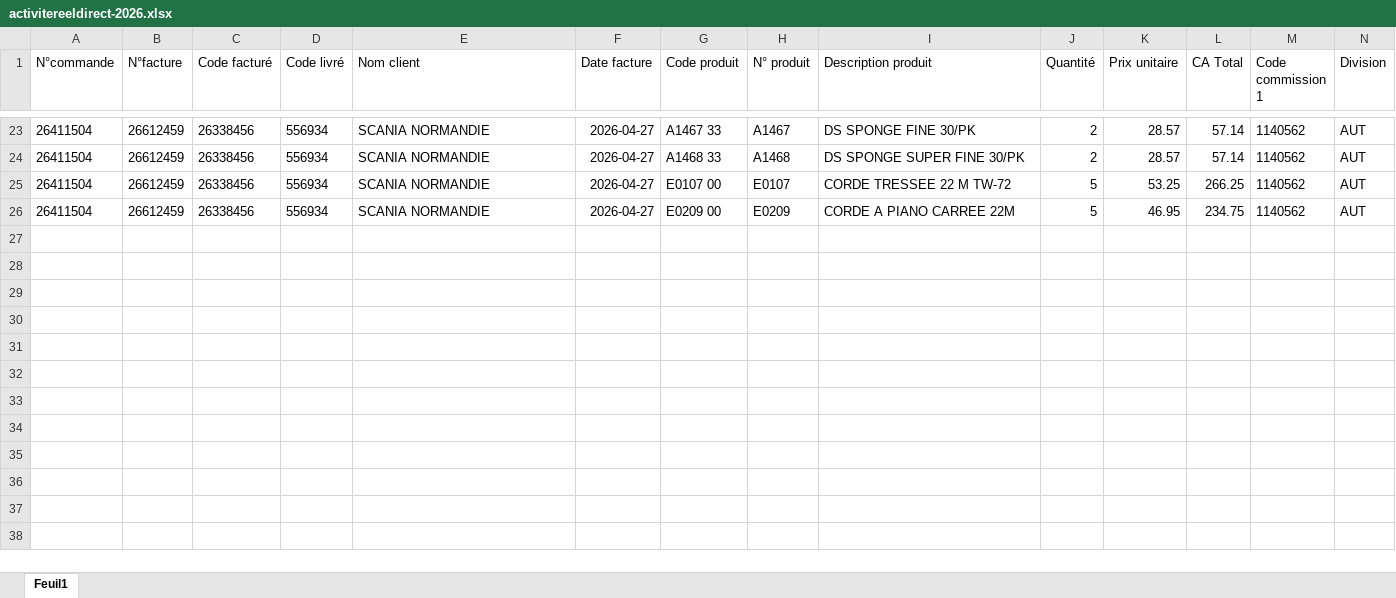
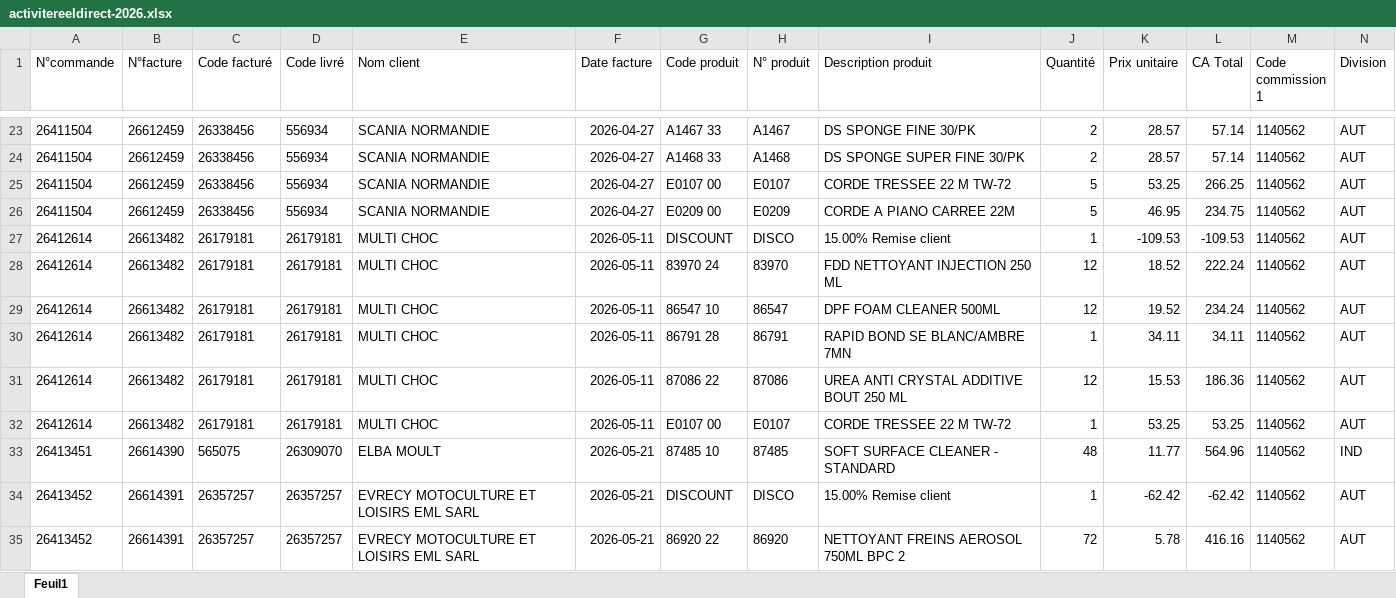
Before and after one commit to lgarciia/Portail-Commercial-KENT, an Excel workbook: activitereeldirect-2026.xlsx, sheet Feuil1, drawn as a sheet; only a part is shown, gaps mark what is left out; values as stored, in another font and other column widths than the file's, no borders; rows hold the shown columns only; the diff names each change by its address in the sheet, - before the commit and + after, or states it on an @@ line.

```diff
--- a/activitereeldirect-2026.xlsx (sheet Feuil1)
+++ b/activitereeldirect-2026.xlsx (sheet Feuil1)
+row 27: 26412614 | 26613482 | 26179181 | 26179181 | MULTI CHOC | 2026-05-11 | DISCOUNT | DISCO | 15.00% Remise client | 1 | -109.53 | -109.53 | 1140562 | AUT
+row 28: 26412614 | 26613482 | 26179181 | 26179181 | MULTI CHOC | 2026-05-11 | 83970 24 | 83970 | FDD NETTOYANT INJECTION 250 ML | 12 | 18.52 | 222.24 | 1140562 | AUT
+row 29: 26412614 | 26613482 | 26179181 | 26179181 | MULTI CHOC | 2026-05-11 | 86547 10 | 86547 | DPF FOAM CLEANER 500ML | 12 | 19.52 | 234.24 | 1140562 | AUT
+row 30: 26412614 | 26613482 | 26179181 | 26179181 | MULTI CHOC | 2026-05-11 | 86791 28 | 86791 | RAPID BOND SE BLANC/AMBRE 7MN | 1 | 34.11 | 34.11 | 1140562 | AUT
+row 31: 26412614 | 26613482 | 26179181 | 26179181 | MULTI CHOC | 2026-05-11 | 87086 22 | 87086 | UREA ANTI CRYSTAL ADDITIVE BOUT 250 ML | 12 | 15.53 | 186.36 | 1140562 | AUT
+row 32: 26412614 | 26613482 | 26179181 | 26179181 | MULTI CHOC | 2026-05-11 | E0107 00 | E0107 | CORDE TRESSEE 22 M TW-72 | 1 | 53.25 | 53.25 | 1140562 | AUT
+row 33: 26413451 | 26614390 | 565075 | 26309070 | ELBA MOULT | 2026-05-21 | 87485 10 | 87485 | SOFT SURFACE CLEANER - STANDARD | 48 | 11.77 | 564.96 | 1140562 | IND
+row 34: 26413452 | 26614391 | 26357257 | 26357257 | EVRECY MOTOCULTURE ET LOISIRS EML SARL | 2026-05-21 | DISCOUNT | DISCO | 15.00% Remise client | 1 | -62.42 | -62.42 | 1140562 | AUT
+row 35: 26413452 | 26614391 | 26357257 | 26357257 | EVRECY MOTOCULTURE ET LOISIRS EML SARL | 2026-05-21 | 86920 22 | 86920 | NETTOYANT FREINS AEROSOL 750ML BPC 2 | 72 | 5.78 | 416.16 | 1140562 | AUT
```
Also changed, not shown: activitereelford-2026.xlsx, activitereelgueudet-2026.xlsx, 1 other file.
